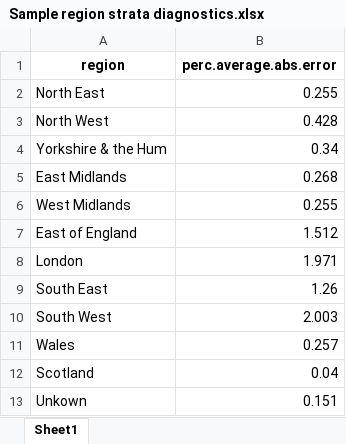
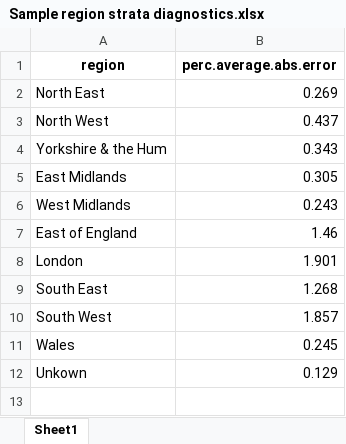
Before and after one commit to zca21/Statistical_Consultancy, an Excel workbook: Sample region strata diagnostics.xlsx, sheet Sheet1, drawn as a sheet; values as stored, in another font and other column widths than the file's, no borders; removed rows and columns are numbered as before the commit, all else as after; the diff names each change by its address in the sheet, - before the commit and + after, or states it on an @@ line.

Commit message:
removed scotland update

```diff
--- a/Sample region strata diagnostics.xlsx (sheet Sheet1)
+++ b/Sample region strata diagnostics.xlsx (sheet Sheet1)
-B2 (perc.average.abs.error): 0.255
+B2 (perc.average.abs.error): 0.269
-B3 (perc.average.abs.error): 0.428
+B3 (perc.average.abs.error): 0.437
-B4 (perc.average.abs.error): 0.34
+B4 (perc.average.abs.error): 0.343
-B5 (perc.average.abs.error): 0.268
+B5 (perc.average.abs.error): 0.305
-B6 (perc.average.abs.error): 0.255
+B6 (perc.average.abs.error): 0.243
-B7 (perc.average.abs.error): 1.512
+B7 (perc.average.abs.error): 1.46
-B8 (perc.average.abs.error): 1.971
+B8 (perc.average.abs.error): 1.901
-B9 (perc.average.abs.error): 1.26
+B9 (perc.average.abs.error): 1.268
-B10 (perc.average.abs.error): 2.003
+B10 (perc.average.abs.error): 1.857
-B11 (perc.average.abs.error): 0.257
+B11 (perc.average.abs.error): 0.245
-row 12: Scotland | 0.04
-B12 (perc.average.abs.error): 0.151
+B12 (perc.average.abs.error): 0.129
```
Also changed, not shown: Sample size strata diagnostics.xlsx.
